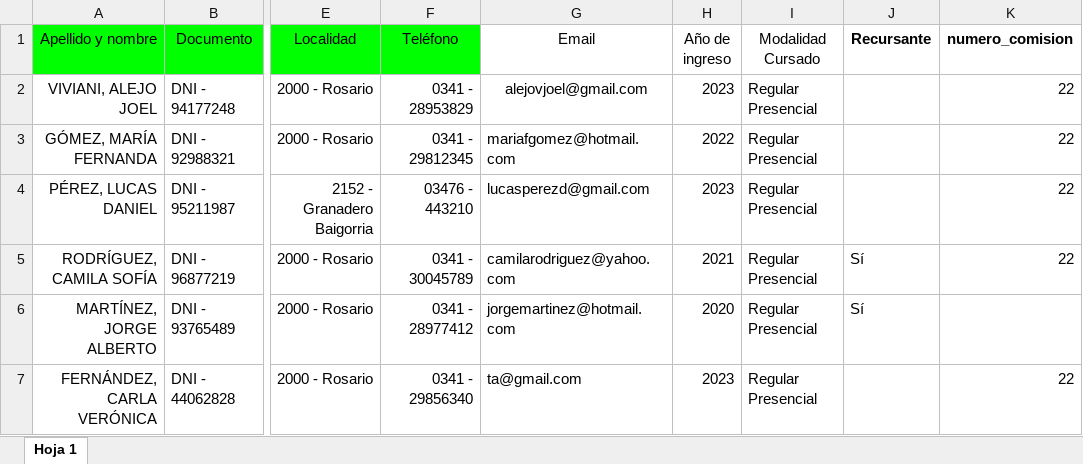
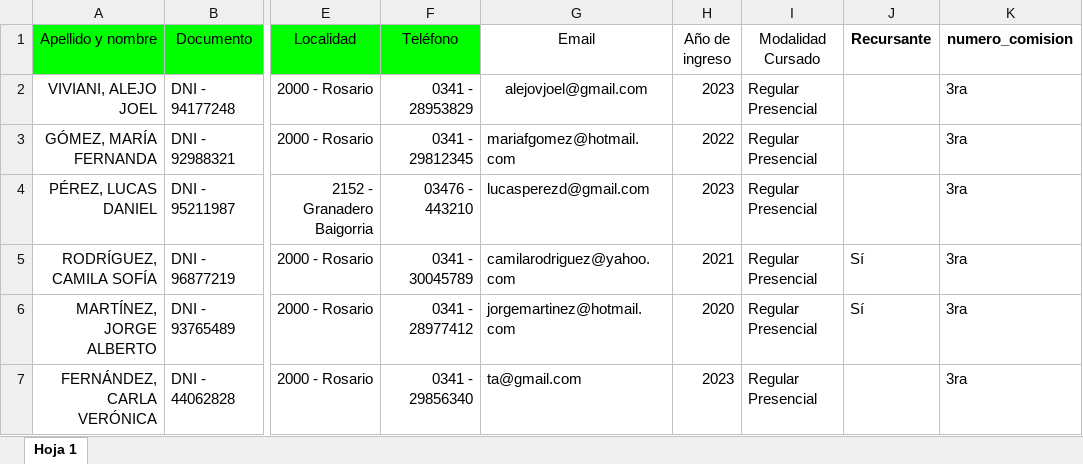
Before and after one commit to Tai-MS/SVE-System, an Excel workbook: BACKEND/EjemplosExcels/file-DS.xlsx, sheet Hoja 1, drawn as a sheet; only a part is shown, gaps mark what is left out; values as stored, in another font and other column widths than the file's, no borders; table styles not drawn; the diff names each change by its address in the sheet, - before the commit and + after, or states it on an @@ line.

```diff
--- a/BACKEND/EjemplosExcels/file-DS.xlsx (sheet Hoja 1)
+++ b/BACKEND/EjemplosExcels/file-DS.xlsx (sheet Hoja 1)
-K2:K5 (numero_comision): 22
+K2:K5 (numero_comision): 3ra
-K6 (numero_comision): (empty)
+K6 (numero_comision): 3ra
-K7 (numero_comision): 22
+K7 (numero_comision): 3ra
```
Also changed, not shown: BACKEND/EjemplosExcels/file-AF.xlsx, BACKEND/EjemplosExcels/file-ITI.xlsx, 6 other files.
